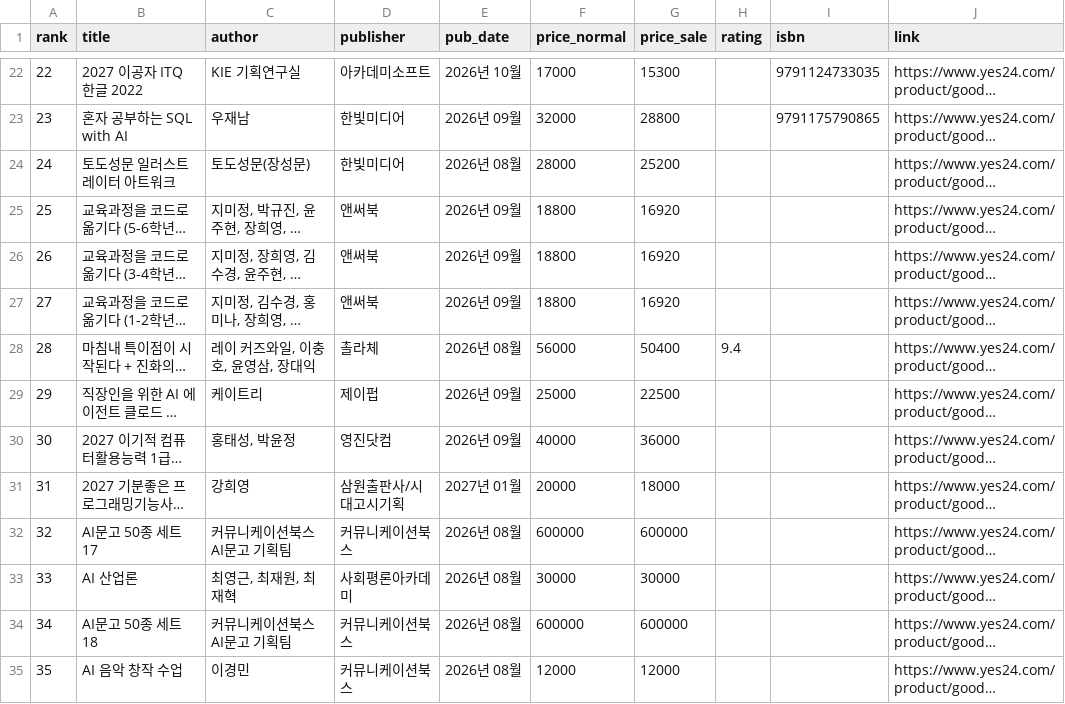
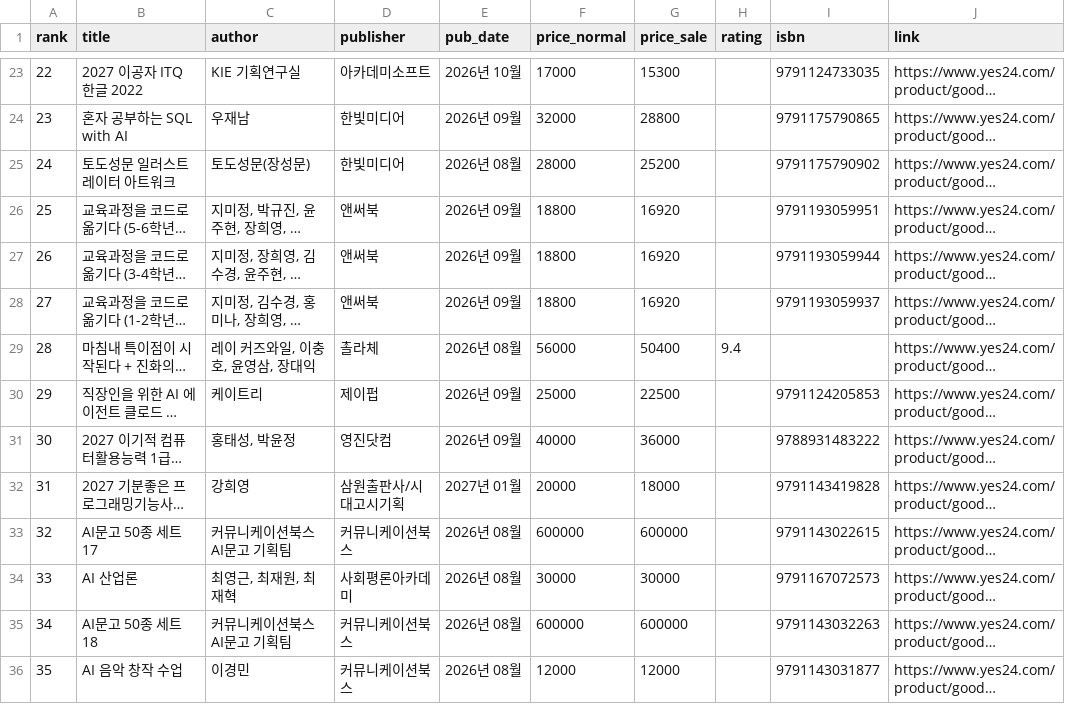
Before and after one commit to msbio79/yes24, a CSV file: data/csv/IT_모바일_new.csv, drawn as a sheet; only a part is shown, gaps mark what is left out; long unchanged cells end in …; addresses are those after the commit; the diff covers the shown part only; the diff names each change by its address in the sheet, - before the commit and + after, or states it on an @@ line.

```diff
--- a/data/csv/IT_모바일_new.csv
+++ b/data/csv/IT_모바일_new.csv
-I25 (isbn): (empty)
+I25 (isbn): 9791175790902
-I26 (isbn): (empty)
+I26 (isbn): 9791193059951
-I27 (isbn): (empty)
+I27 (isbn): 9791193059944
-I28 (isbn): (empty)
+I28 (isbn): 9791193059937
-I30 (isbn): (empty)
+I30 (isbn): 9791124205853
-I31 (isbn): (empty)
+I31 (isbn): 9788931483222
-I32 (isbn): (empty)
+I32 (isbn): 9791143419828
-I33 (isbn): (empty)
+I33 (isbn): 9791143022615
-I34 (isbn): (empty)
+I34 (isbn): 9791167072573
-I35 (isbn): (empty)
+I35 (isbn): 9791143032263
-I36 (isbn): (empty)
+I36 (isbn): 9791143031877
```
Also changed, not shown: 1 added row, 1 removed row and 42 edited cells elsewhere in this file, data/csv/대학교재_best.csv, data/csv/수험서_자격증_best.csv, 37 other files.
